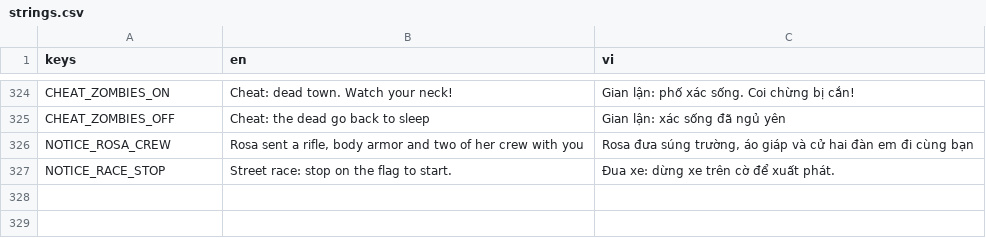
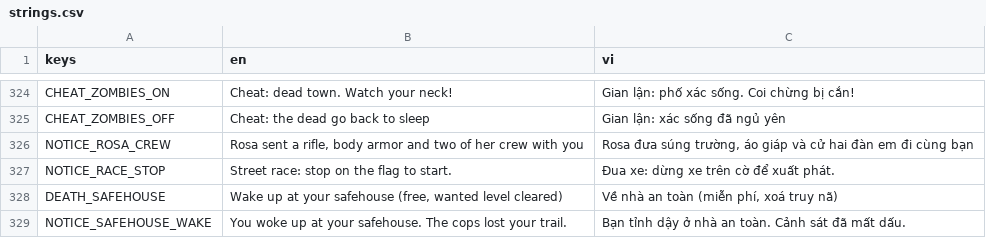
Before and after one commit to quzkhanh/neon-harbor, a CSV file: game/i18n/strings.csv, drawn as a sheet; only a part is shown, gaps mark what is left out.

Commit message:
Add native builds (Windows, macOS, Android, iOS) and CI that runs them; free safehouse revive
- Export presets for Windows Desktop (with console wrapper), macOS (universal, ad-hoc signed), Android
  (arm64 + x86_64) and iOS (Xcode project); procedurally generated app icon; ETC2/ASTC import for mobile.
- GitHub Actions "Build and test": full check_all on Linux; smoke + story tests on Windows and macOS;
  every exported build is launched headless into the city (5 stars + rain) and must quit cleanly;
  Android APK is signed and verified; iOS is built and run in the iOS Simulator (screenshot + log check)
  and packaged as an unsigned .ipa.
- Death screen: "Wake up at your safehouse (free, wanted level cleared)" once you own a safehouse.
- "Get up right here" only moves you when you drowned (no more being shifted off a tree-side spot).

```diff
--- a/game/i18n/strings.csv
+++ b/game/i18n/strings.csv
@@ -327 +327,3 @@ NOTICE_ROSA_CREW,"Rosa sent a rifle, body armor and two of her crew with you","R
 NOTICE_RACE_STOP,Street race: stop on the flag to start.,Đua xe: dừng xe trên cờ để xuất phát.
+DEATH_SAFEHOUSE,"Wake up at your safehouse (free, wanted level cleared)","Về nhà an toàn (miễn phí, xoá truy nã)"
+NOTICE_SAFEHOUSE_WAKE,You woke up at your safehouse. The cops lost your trail.,Bạn tỉnh dậy ở nhà an toàn. Cảnh sát đã mất dấu.
```
Also changed, not shown: 16 other files.
